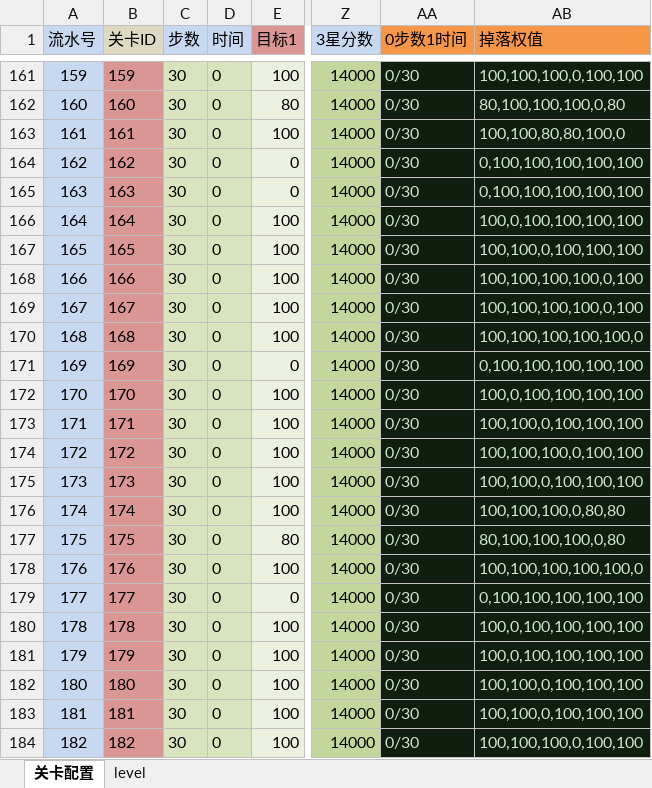
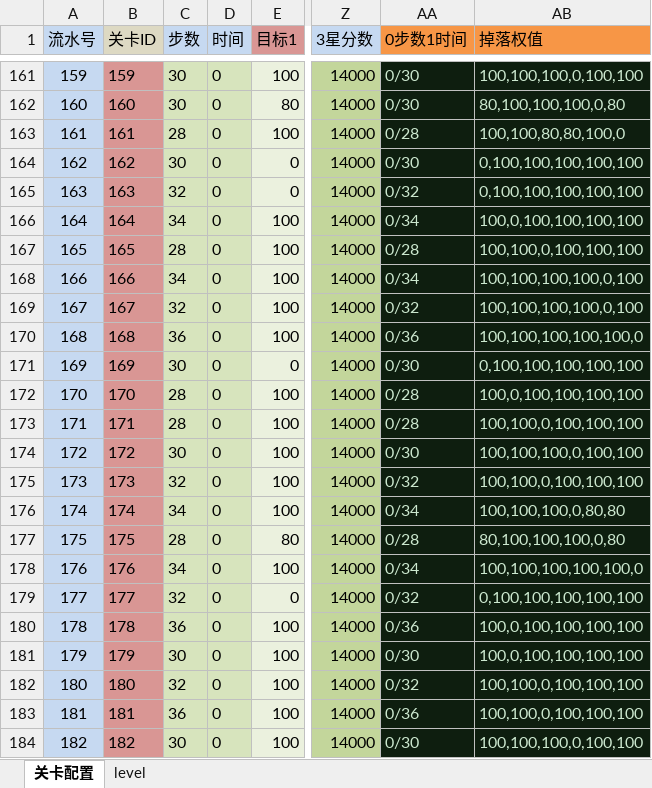
Before and after one commit to jonntd/zhoulu, an Excel workbook: JuiceFlow文档/JuiceFlowLevel.xlsm, sheet 关卡配置, drawn as a sheet; only a part is shown, gaps mark what is left out; values as stored, in another font and other column widths than the file's, no borders; conditional formats not drawn; the diff covers the shown part only; the diff names each change by its address in the sheet, - before the commit and + after, or states it on an @@ line.

```diff
--- a/JuiceFlow文档/JuiceFlowLevel.xlsm (sheet 关卡配置)
+++ b/JuiceFlow文档/JuiceFlowLevel.xlsm (sheet 关卡配置)
-C163 (步数): 30
+C163 (步数): 28
-AA163 (0步数1时间): 0/30
+AA163 (0步数1时间): 0/28
-C165 (步数): 30
+C165 (步数): 32
-AA165 (0步数1时间): 0/30
+AA165 (0步数1时间): 0/32
-C166 (步数): 30
+C166 (步数): 34
-AA166 (0步数1时间): 0/30
+AA166 (0步数1时间): 0/34
-C167 (步数): 30
+C167 (步数): 28
-AA167 (0步数1时间): 0/30
+AA167 (0步数1时间): 0/28
-C168 (步数): 30
+C168 (步数): 34
-AA168 (0步数1时间): 0/30
+AA168 (0步数1时间): 0/34
-C169 (步数): 30
+C169 (步数): 32
-AA169 (0步数1时间): 0/30
+AA169 (0步数1时间): 0/32
-C170 (步数): 30
+C170 (步数): 36
-AA170 (0步数1时间): 0/30
+AA170 (0步数1时间): 0/36
-C172:C173 (步数): 30
+C172:C173 (步数): 28
-AA172:AA173 (0步数1时间): 0/30
+AA172:AA173 (0步数1时间): 0/28
-C175 (步数): 30
+C175 (步数): 32
-AA175 (0步数1时间): 0/30
+AA175 (0步数1时间): 0/32
-C176 (步数): 30
+C176 (步数): 34
-AA176 (0步数1时间): 0/30
+AA176 (0步数1时间): 0/34
-C177 (步数): 30
+C177 (步数): 28
-AA177 (0步数1时间): 0/30
+AA177 (0步数1时间): 0/28
-C178 (步数): 30
+C178 (步数): 34
-AA178 (0步数1时间): 0/30
+AA178 (0步数1时间): 0/34
-C179 (步数): 30
+C179 (步数): 32
-AA179 (0步数1时间): 0/30
+AA179 (0步数1时间): 0/32
-C180 (步数): 30
+C180 (步数): 36
-AA180 (0步数1时间): 0/30
+AA180 (0步数1时间): 0/36
-C182 (步数): 30
+C182 (步数): 32
-AA182 (0步数1时间): 0/30
+AA182 (0步数1时间): 0/32
-C183 (步数): 30
+C183 (步数): 36
-AA183 (0步数1时间): 0/30
+AA183 (0步数1时间): 0/36
```
Also changed, not shown: 1394 edited cells elsewhere in this sheet, sheet level, 5 other files.
